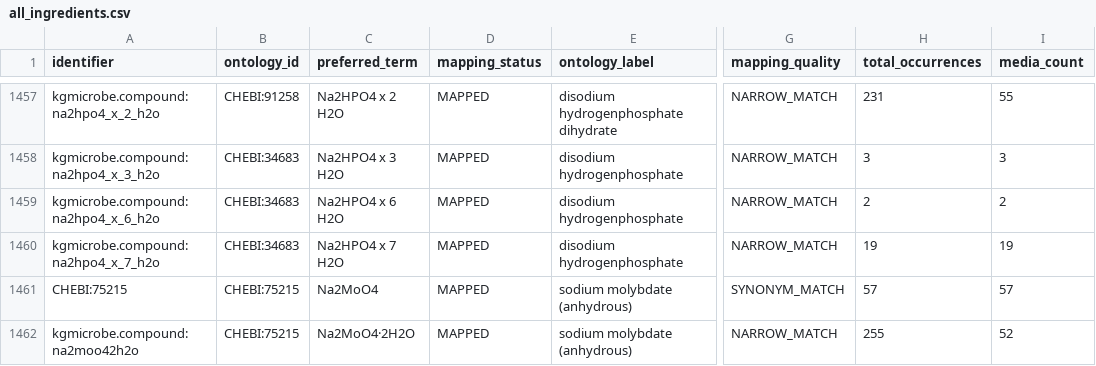
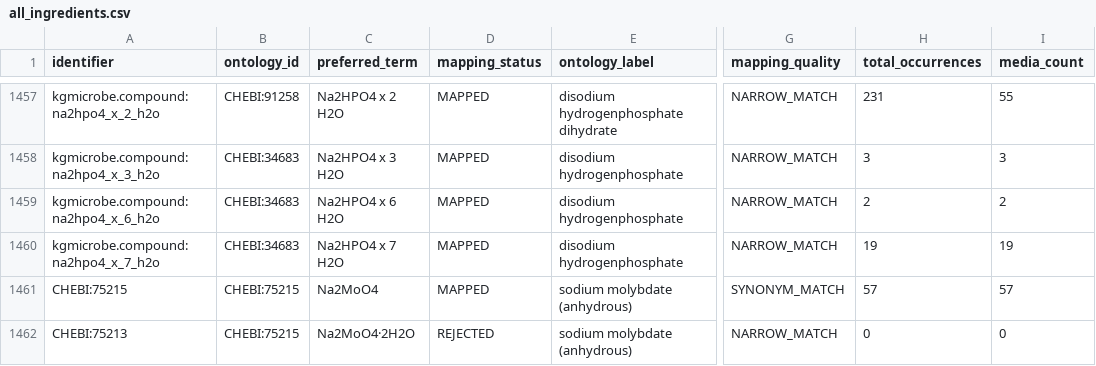
Before and after one commit to CultureBotAI/MediaIngredientMech, a CSV file: docs/data/all_ingredients.csv, drawn as a sheet; only a part is shown, gaps mark what is left out; the diff covers the shown part only; the diff names each change by its address in the sheet, - before the commit and + after, or states it on an @@ line.

```diff
--- a/docs/data/all_ingredients.csv
+++ b/docs/data/all_ingredients.csv
-A1462 (identifier): kgmicrobe.compound:na2moo42h2o
+A1462 (identifier): CHEBI:75213
-D1462 (mapping_status): MAPPED
+D1462 (mapping_status): REJECTED
-H1462 (total_occurrences): 255
+H1462 (total_occurrences): 0
-I1462 (media_count): 52
+I1462 (media_count): 0
```
Also changed, not shown: 24 edited cells elsewhere in this file, docs/data/label_index.csv, docs/data/mapped_ingredients.csv, 17 other files.
